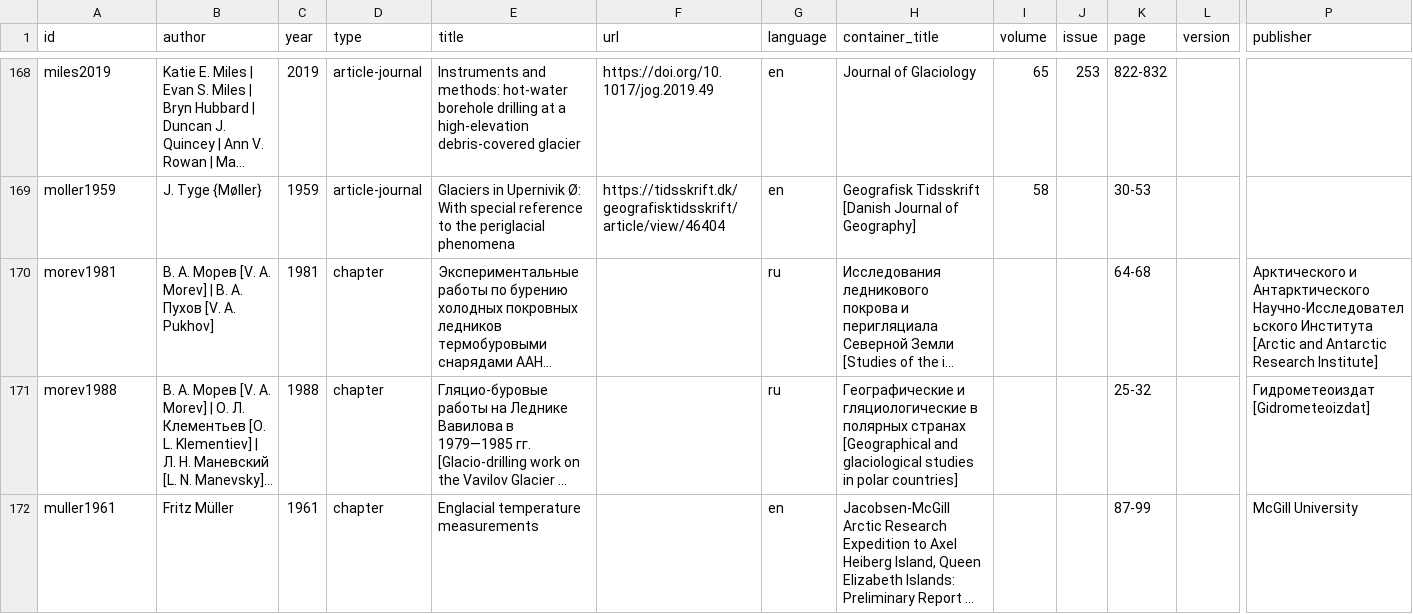
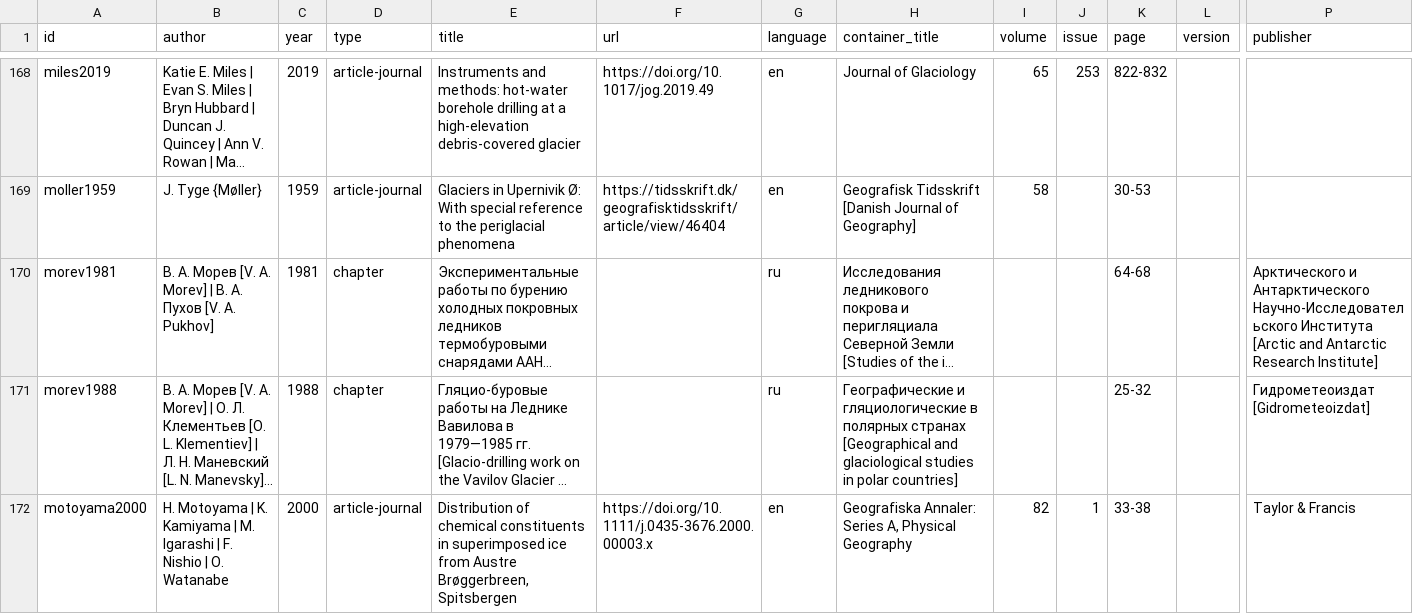
Before and after one commit to mjacqu/glenglat, a CSV file: data/source.csv, drawn as a sheet; only a part is shown, gaps mark what is left out; the shorter side is filled out with more unchanged rows; long unchanged cells end in …; rows hold the shown columns only; the diff covers the shown part only; the diff names each change by its address in the sheet, - before the commit and + after, or states it on an @@ line.

Commit message:
Add 1994 Brøggerbreen borehole from motoyama2008

```diff
--- a/data/source.csv
+++ b/data/source.csv
+row 172: motoyama2000 | H. Motoyama | K. Kamiyama | M. Igarashi | F. Nishio | O. Watanabe | 2000 | article-journal | Distribution of chemical constituents in superimposed ice from Austre Brøggerbreen, Spitsbergen | https://doi.org/10.1111/j.0435-3676.2000.00003.x | en | Geografiska Annaler: Series A, Physical Geography | 82 | 1 | 33-38 |  | Taylor & Francis
```
Also changed, not shown: 1 added row elsewhere in this file, data/borehole.csv, data/measurement.csv, 3 other files.
